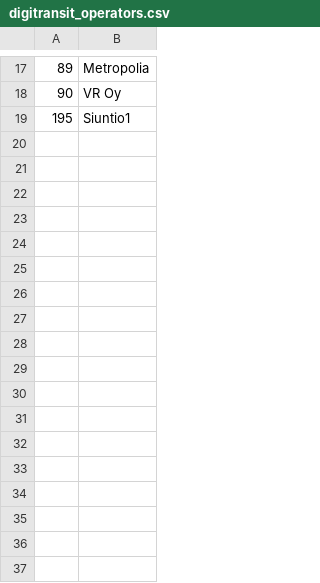
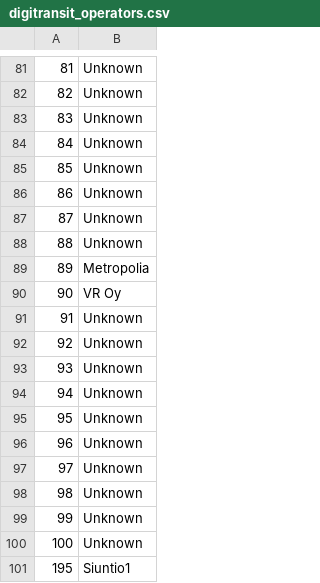
Before and after one commit to dbeech/big-data-ldn-demo, a CSV file: datasets/digitransit_operators.csv, drawn as a sheet; only a part is shown, gaps mark what is left out; the diff covers the shown part only; the diff names each change by its address in the sheet, - before the commit and + after, or states it on an @@ line.

Commit message:
added missing operator IDs
couldn't get left outer join to work in Flink (maybe needs upsert connector) so this is a workaround for now

```diff
--- a/datasets/digitransit_operators.csv
+++ b/datasets/digitransit_operators.csv
+row 81: 81 | Unknown
+row 82: 82 | Unknown
+row 83: 83 | Unknown
+row 84: 84 | Unknown
+row 85: 85 | Unknown
+row 86: 86 | Unknown
+row 87: 87 | Unknown
+row 88: 88 | Unknown
+row 91: 91 | Unknown
+row 92: 92 | Unknown
+row 93: 93 | Unknown
+row 94: 94 | Unknown
+row 95: 95 | Unknown
+row 96: 96 | Unknown
+row 97: 97 | Unknown
+row 98: 98 | Unknown
+row 99: 99 | Unknown
+row 100: 100 | Unknown
```
Also changed, not shown: 64 added rows and 1 moved row elsewhere in this file, 2 other files.
